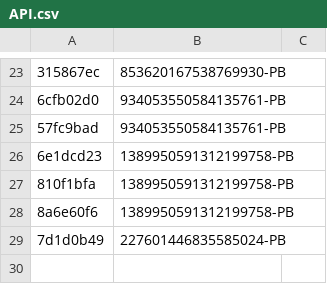
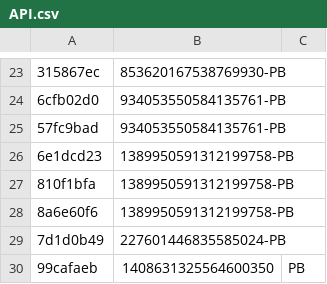
Before and after one commit to vertex-peak/API, a CSV file: API.csv, drawn as a sheet; only a part is shown, gaps mark what is left out; the diff names each change by its address in the sheet, - before the commit and + after, or states it on an @@ line.

Commit message:
Update Premium/Booster CSV

```diff
--- a/API.csv
+++ b/API.csv
+row 30: 99cafaeb | 1408631325564600350 | PB
```
